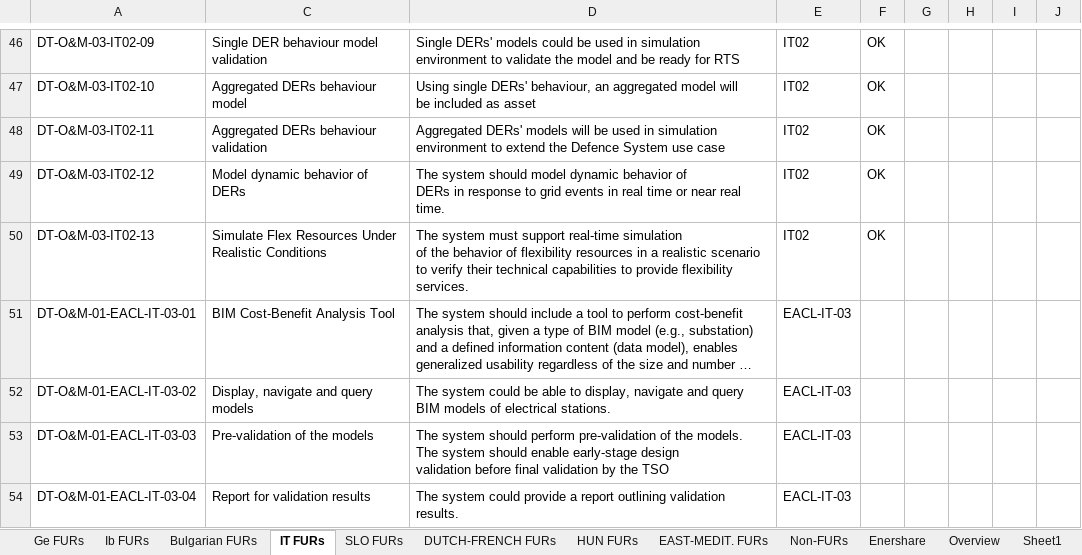
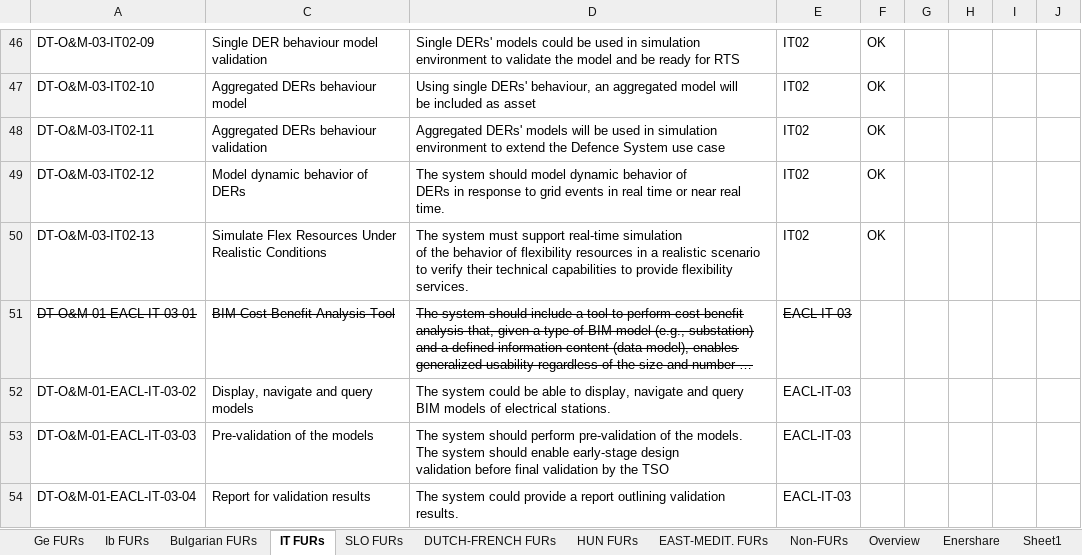
Before and after one commit to TwinEU-Digital-Twin-for-Europe/T3.2_Functional_specifications_of_pan-European_DT_design, an Excel workbook: Final FURs and Non-FURs - Overview.xlsx, sheet IT FURs, drawn as a sheet; only a part is shown, gaps mark what is left out; long unchanged cells end in …; values as stored, in another font and other column widths than the file's, no borders; the diff names each change by its address in the sheet, - before the commit and + after, or states it on an @@ line.

```diff
--- a/Final FURs and Non-FURs - Overview.xlsx (sheet IT FURs)
+++ b/Final FURs and Non-FURs - Overview.xlsx (sheet IT FURs)
@@ sheet tab order changed: Ge FURs | Ib FURs | Bulgarian FURs | IT FURs | SLO FURs | DUTCH-FRENCH FURs | HUN FURs | EAST-MEDIT. FURs | Non-FURs | Overview | Enershare | Sheet1 @@
-A51 strikethrough: off
+A51 strikethrough: on
-C51:E51 strikethrough: off
+C51:E51 strikethrough: on
```
Also changed, not shown: sheet Overview.
